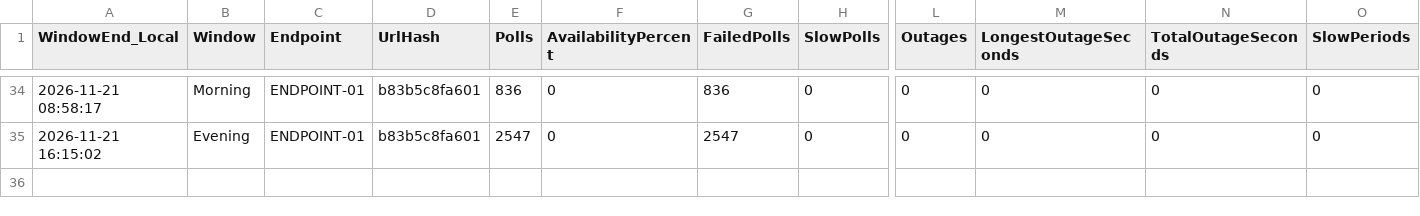
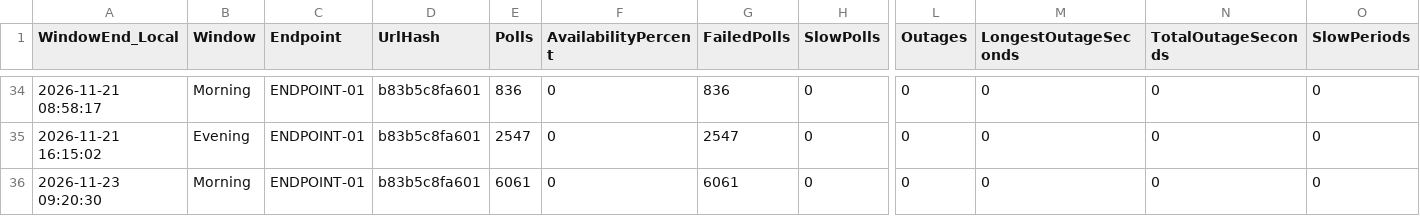
Before and after one commit to carrollchristopher/curl-monitor, a CSV file: data/telemetry/ENDPOINT-01/2026-11.csv, drawn as a sheet; only a part is shown, gaps mark what is left out; rows hold the shown columns only; the diff names each change by its address in the sheet, - before the commit and + after, or states it on an @@ line.

Commit message:
Feature Improvement: telemetry reporting publisher, data sampling 2026-11-23 morning, availability 0.00%
ENDPOINT-01: 6061 polls, 0.00% available, p95 no successful polls

```diff
--- a/data/telemetry/ENDPOINT-01/2026-11.csv
+++ b/data/telemetry/ENDPOINT-01/2026-11.csv
+row 36: 2026-11-23 09:20:30 | Morning | ENDPOINT-01 | b83b5c8fa601 | 6061 | 0 | 6061 | 0 | 0 | 0 | 0 | 0
```
Also changed, not shown: 2 other files.
